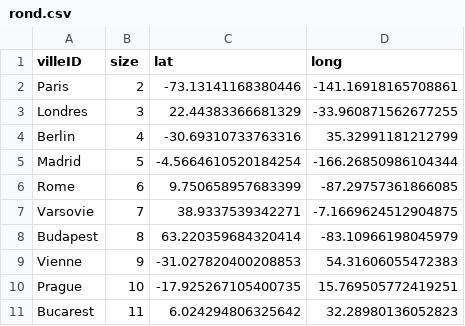
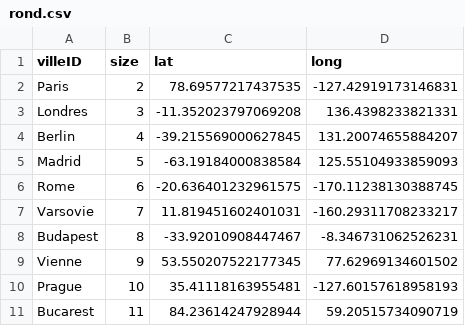
Before and after one commit to BrieucDallemagne/LEPL1507_P4, a CSV file: rond.csv, drawn as a sheet.

```diff
--- a/rond.csv
+++ b/rond.csv
@@ -1,11 +1,11 @@
 villeID,size,lat,long
-Paris,2,-73.13141168380446,-141.16918165708861
-Londres,3,22.44383366681329,-33.960871562677255
-Berlin,4,-30.69310733763316,35.32991181212799
-Madrid,5,-4.5664610520184254,-166.26850986104344
-Rome,6,9.750658957683399,-87.29757361866085
-Varsovie,7,38.9337539342271,-7.1669624512904875
-Budapest,8,63.220359684320414,-83.10966198045979
-Vienne,9,-31.027820400208853,54.31606055472383
-Prague,10,-17.925267105400735,15.769505772419251
-Bucarest,11,6.024294806325642,32.28980136052823
+Paris,2,78.69577217437535,-127.42919173146831
+Londres,3,-11.352023797069208,136.4398233821331
+Berlin,4,-39.215569000627845,131.20074655884207
+Madrid,5,-63.19184000838584,125.55104933859093
+Rome,6,-20.636401232961575,-170.11238130388745
+Varsovie,7,11.819451602401031,-160.29311708233217
+Budapest,8,-33.92010908447467,-8.346731062526231
+Vienne,9,53.550207522177345,77.62969134601502
+Prague,10,35.41118163955481,-127.60157618958193
+Bucarest,11,84.23614247928944,59.20515734090719
```
Also changed, not shown: carre.csv, 2 other files.
